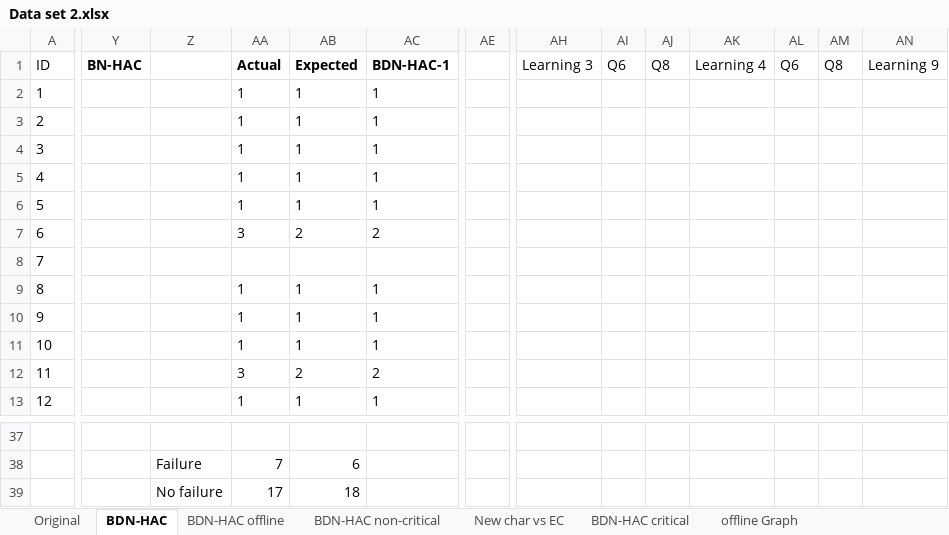
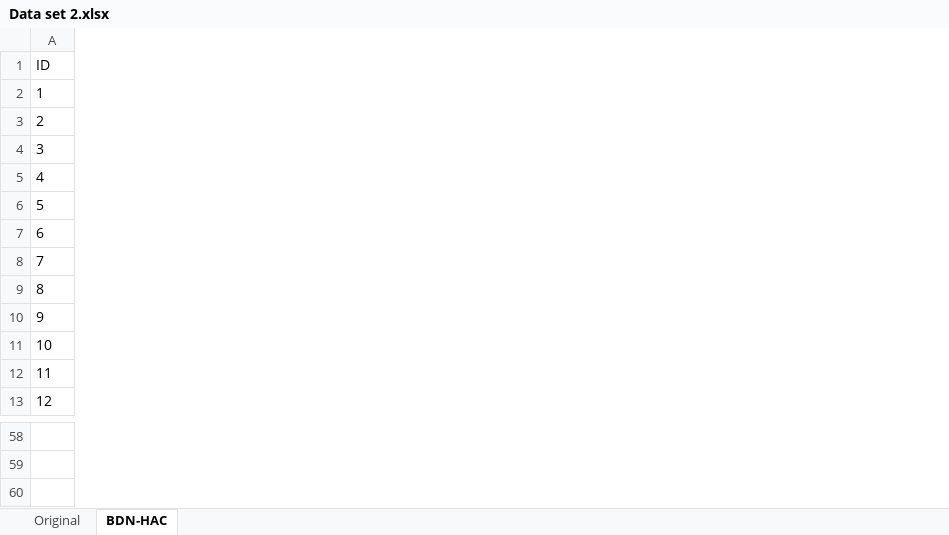
Before and after one commit to ps234/Project, an Excel workbook: Data Sets/Data set 2.xlsx, sheet BDN-HAC, drawn as a sheet; only a part is shown, gaps mark what is left out; values as stored, in another font and other column widths than the file's, no borders; removed rows and columns are numbered as before the commit, all else as after; rows hold the shown columns only; the diff covers the shown part only; the diff names each change by its address in the sheet, - before the commit and + after, or states it on an @@ line.

```diff
--- a/Data Sets/Data set 2.xlsx (sheet BDN-HAC)
+++ b/Data Sets/Data set 2.xlsx (sheet BDN-HAC)
-sheet tab: BDN-HAC offline
-sheet tab: BDN-HAC non-critical
-sheet tab: New char vs EC
-sheet tab: BDN-HAC critical
-sheet tab: offline Graph
-column Y (BN-HAC), empty
-column Z, empty
-column AA (Actual), rows 2-13: 1 | 1 | 1 | 1 | 1 | 3 |  | 1 | 1 | 1 | 3 | 1
-column AB (Expected), rows 2-13: 1 | 1 | 1 | 1 | 1 | 2 |  | 1 | 1 | 1 | 2 | 1
-column AC (BDN-HAC-1), rows 2-13: 1 | 1 | 1 | 1 | 1 | 2 |  | 1 | 1 | 1 | 2 | 1
-column AE, empty
-column AH (Learning 3), empty
-column AI (Q6), empty
-column AJ (Q8), empty
-column AK (Learning 4), empty
-column AL (Q6), empty
-column AM (Q8), empty
-column AN (Learning 9), empty
-row 58: (empty)
+row 58: (empty)
-row 38:  |  | Failure | 7 | 6
-row 39:  |  | No failure | 17 | 18
```
Also changed, not shown: 25 added rows, 4 removed rows and 6 removed columns elsewhere in this sheet, other sheet tabs, charts or pictures, Data Sets/Data set 1.xlsx, Data Sets/Data set 5.xlsx, 3 other files.
